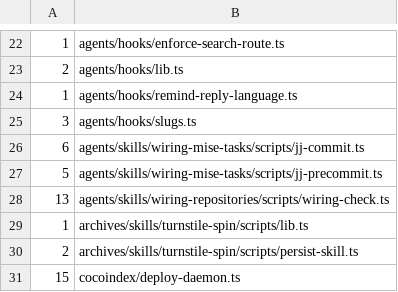
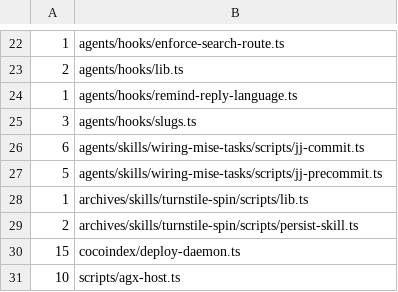
Before and after one commit to fuyutarow/dotfiles, a TSV file: lint/no-sync-baseline.tsv, drawn as a sheet; only a part is shown, gaps mark what is left out; the shorter side is filled out with more unchanged rows; the diff names each change by its address in the sheet, - before the commit and + after, or states it on an @@ line.

```diff
--- a/lint/no-sync-baseline.tsv
+++ b/lint/no-sync-baseline.tsv
-row 28: 13 | agents/skills/wiring-repositories/scripts/wiring-check.ts
```
Also changed, not shown: 12 other files.
